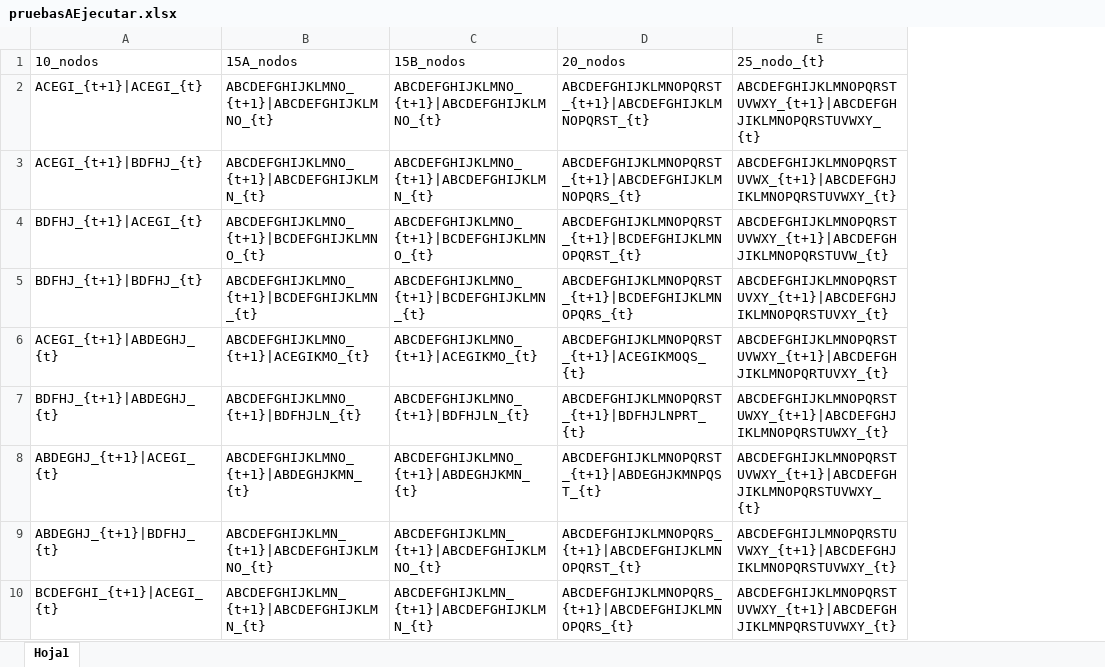
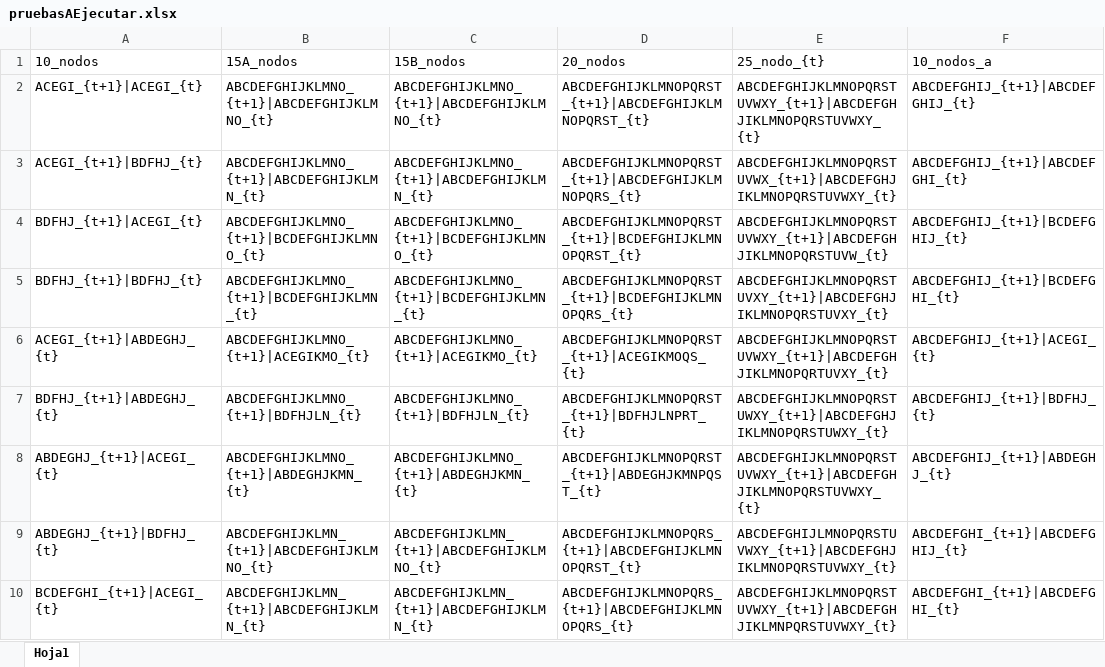
Before and after one commit to Davidrc26/Proyecto-2025A, an Excel workbook: pruebasAEjecutar.xlsx, sheet Hoja1, drawn as a sheet; only a part is shown; values as stored, in another font and other column widths than the file's, no borders; the diff names each change by its address in the sheet, - before the commit and + after, or states it on an @@ line.

Commit message:
refactor: Update test data and improve GeometricSIA logic for better performance

```diff
--- a/pruebasAEjecutar.xlsx (sheet Hoja1)
+++ b/pruebasAEjecutar.xlsx (sheet Hoja1)
+column F (10_nodos_a), rows 2-10: ABCDEFGHIJ_{t+1}|ABCDEFGHIJ_{t} | ABCDEFGHIJ_{t+1}|ABCDEFGHI_{t} | ABCDEFGHIJ_{t+1}|BCDEFGHIJ_{t} | ABCDEFGHIJ_{t+1}|BCDEFGHI_{t} | ABCDEFGHIJ_{t+1}|ACEGI_{t} | ABCDEFGHIJ_{t+1}|BDFHJ_{t} | ABCDEFGHIJ_{t+1}|ABDEGHJ_{t} | ABCDEFGHI_{t+1}|ABCDEFGHIJ_{t} | ABCDEFGHI_{t+1}|ABCDEFGHI_{t}
```
Also changed, not shown: 2 other files.
